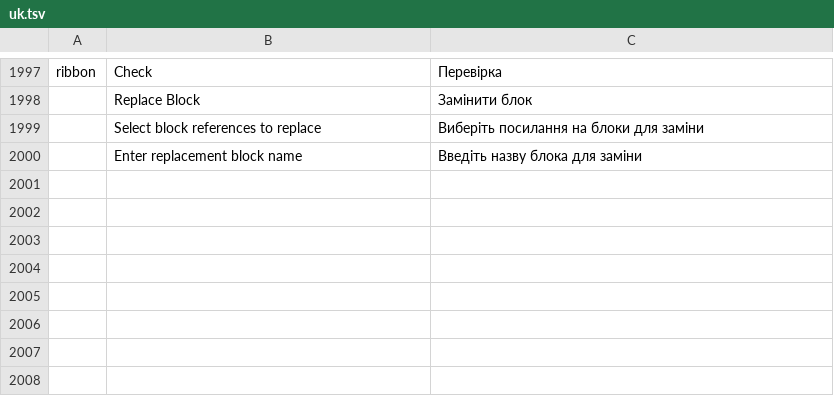
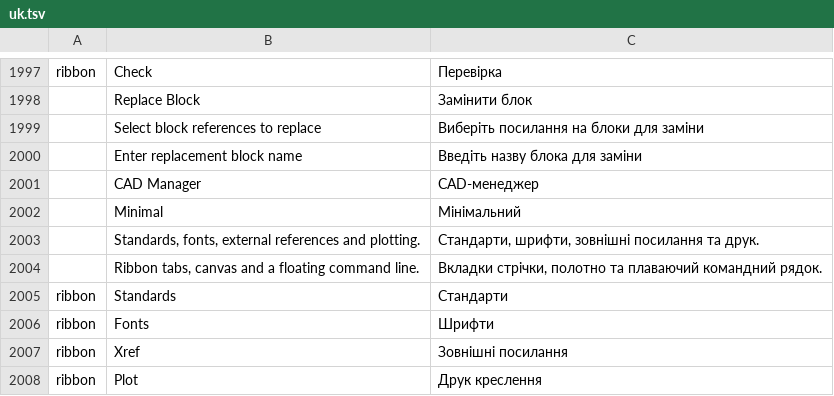
Before and after one commit to tuananhfr/cadcraft, a TSV file: crates/ui-egui/src/i18n/uk.tsv, drawn as a sheet; only a part is shown, gaps mark what is left out; the diff names each change by its address in the sheet, - before the commit and + after, or states it on an @@ line.

Commit message:
ui: add CAD Manager and Minimal workspace presets

```diff
--- a/crates/ui-egui/src/i18n/uk.tsv
+++ b/crates/ui-egui/src/i18n/uk.tsv
+row 2001:  | CAD Manager | CAD-менеджер
+row 2002:  | Minimal | Мінімальний
+row 2003:  | Standards, fonts, external references and plotting. | Стандарти, шрифти, зовнішні посилання та друк.
+row 2004:  | Ribbon tabs, canvas and a floating command line. | Вкладки стрічки, полотно та плаваючий командний рядок.
+row 2005: ribbon | Standards | Стандарти
+row 2006: ribbon | Fonts | Шрифти
+row 2007: ribbon | Xref | Зовнішні посилання
+row 2008: ribbon | Plot | Друк креслення
```
Also changed, not shown: crates/ui-egui/src/i18n/vi.tsv, crates/ui-egui/src/i18n/vi_glossary.tsv, 6 other files.
